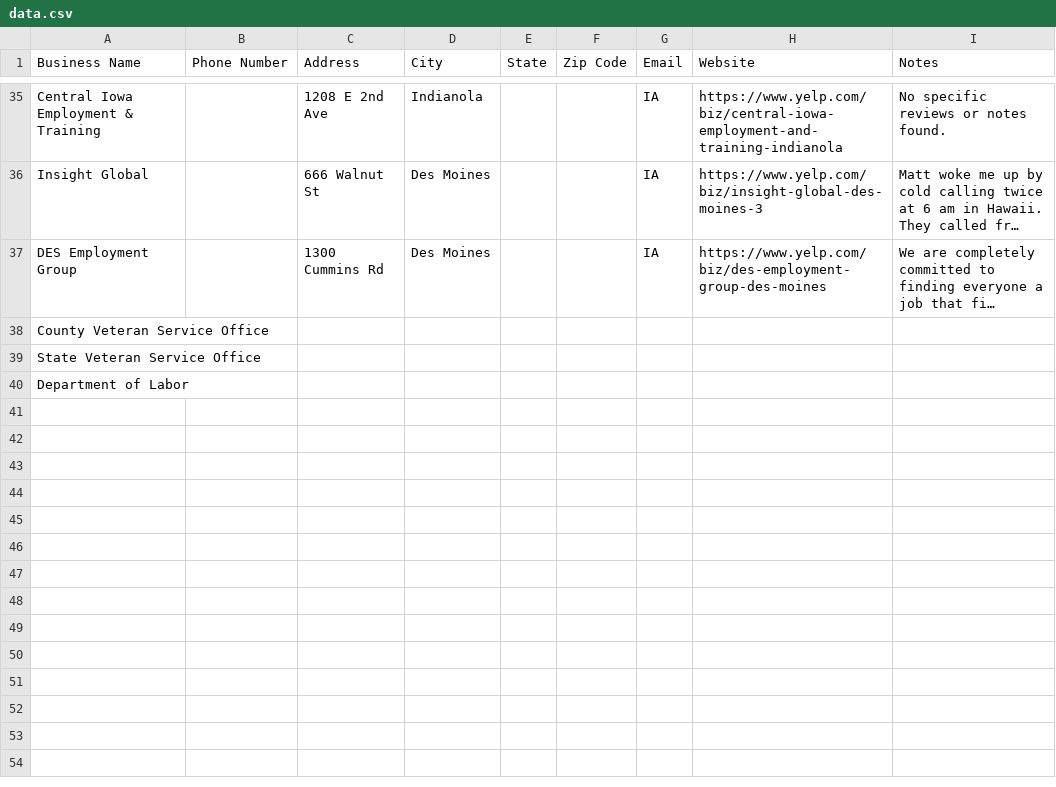
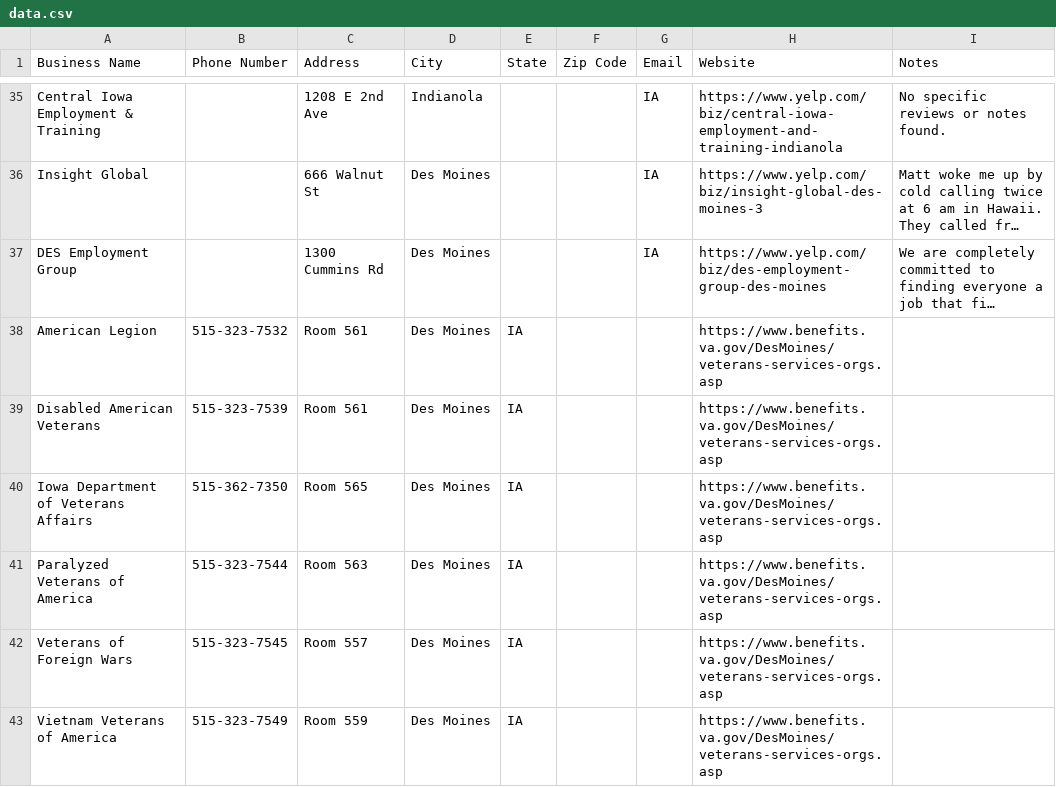
Before and after one commit to Kantstop12/vet_iowa, a CSV file: data.csv, drawn as a sheet; only a part is shown, gaps mark what is left out; long unchanged cells end in …; removed rows and columns are numbered as before the commit, all else as after; the diff names each change by its address in the sheet, - before the commit and + after, or states it on an @@ line.

Commit message:
Update data.csv

```diff
--- a/data.csv
+++ b/data.csv
-row 38: County Veteran Service Office
-row 39: State Veteran Service Office
-row 40: Department of Labor
+row 38: American Legion | 515-323-7532 | Room 561 | Des Moines | IA |  |  | https://www.benefits.va.gov/DesMoines/veterans-services-orgs.asp
+row 39: Disabled American Veterans | 515-323-7539 | Room 561 | Des Moines | IA |  |  | https://www.benefits.va.gov/DesMoines/veterans-services-orgs.asp
+row 40: Iowa Department of Veterans Affairs | 515-362-7350 | Room 565 | Des Moines | IA |  |  | https://www.benefits.va.gov/DesMoines/veterans-services-orgs.asp
+row 41: Paralyzed Veterans of America | 515-323-7544 | Room 563 | Des Moines | IA |  |  | https://www.benefits.va.gov/DesMoines/veterans-services-orgs.asp
+row 42: Veterans of Foreign Wars | 515-323-7545 | Room 557 | Des Moines | IA |  |  | https://www.benefits.va.gov/DesMoines/veterans-services-orgs.asp
+row 43: Vietnam Veterans of America | 515-323-7549 | Room 559 | Des Moines | IA |  |  | https://www.benefits.va.gov/DesMoines/veterans-services-orgs.asp
```
